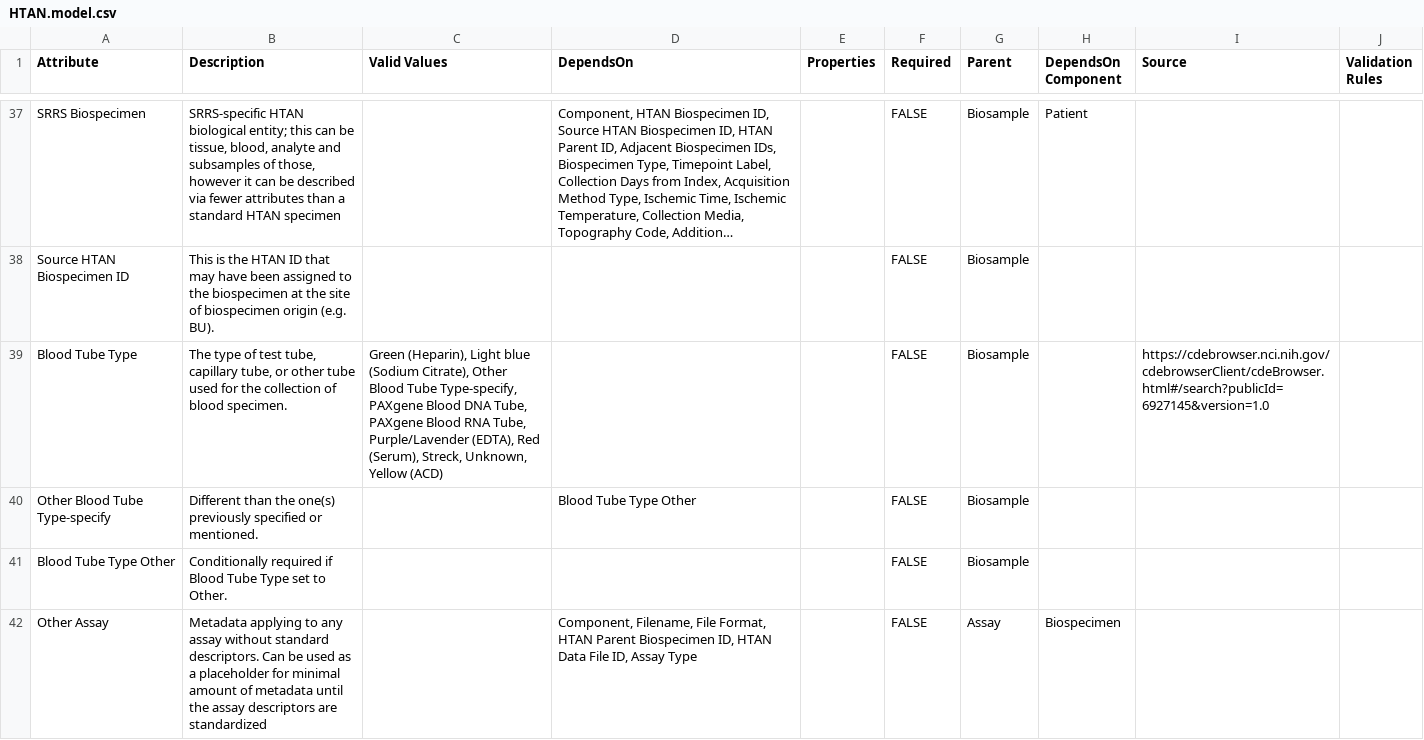
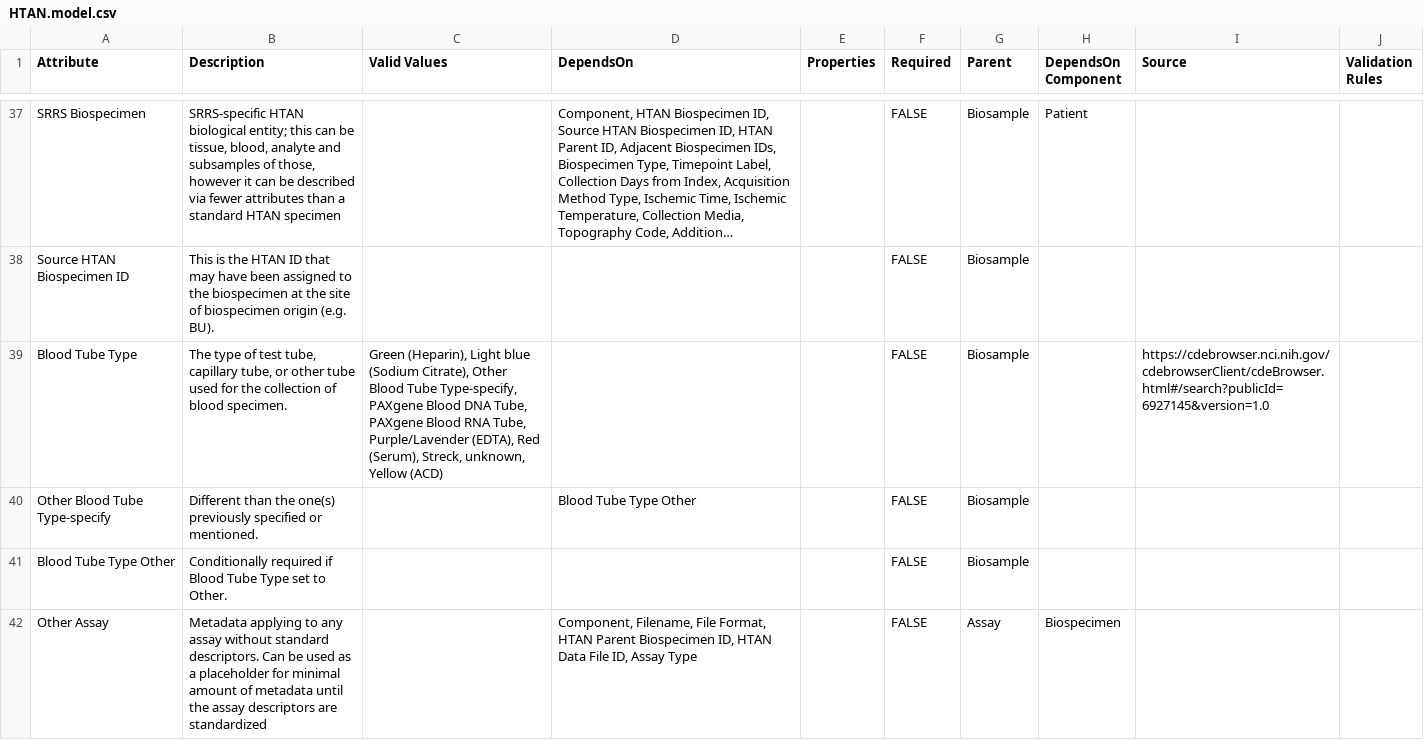
Before and after one commit to ncihtan/data-models, a CSV file: HTAN.model.csv, drawn as a sheet; only a part is shown, gaps mark what is left out; long unchanged cells end in …; the diff names each change by its address in the sheet, - before the commit and + after, or states it on an @@ line.

Commit message:
Valid value `Unknown`  to lowercase in blood tube type

```diff
--- a/HTAN.model.csv
+++ b/HTAN.model.csv
-C39 (Valid Values): …(Serum), Streck, Unknown, Yellow (ACD)
+C39 (Valid Values): …(Serum), Streck, unknown, Yellow (ACD)
```
